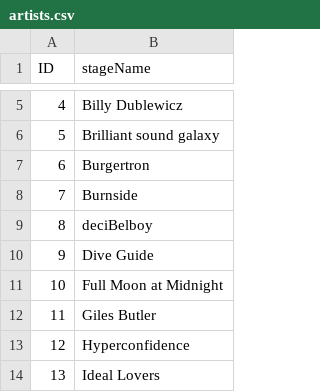
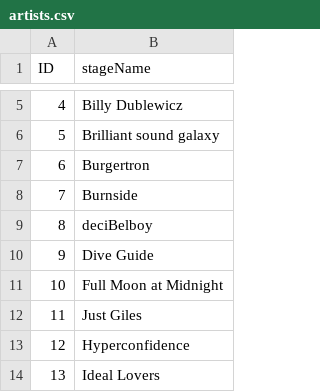
Before and after one commit to emom-sydney/website, a CSV file: src/_data/artists.csv, drawn as a sheet; only a part is shown, gaps mark what is left out.

```diff
--- a/src/_data/artists.csv
+++ b/src/_data/artists.csv
@@ -11,3 +11,3 @@ ID,stageName
 10,Full Moon at Midnight
-11,Giles Butler
+11,Just Giles
 12,Hyperconfidence
```
Also changed, not shown: src/_data/performances.csv, 29 other files.
